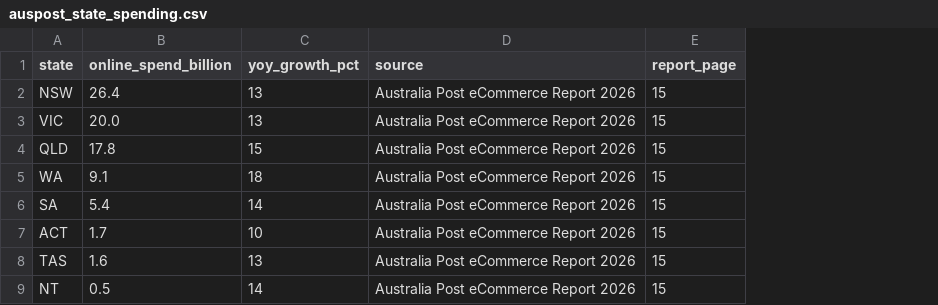
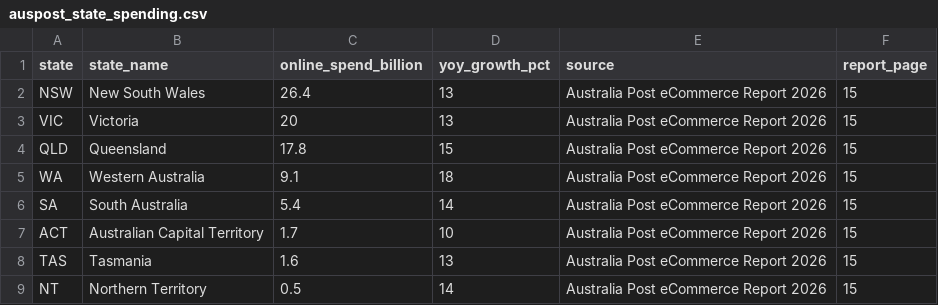
Before and after one commit to bshi0030/FIT3179_DV2_starter, a CSV file: data/auspost_state_spending.csv, drawn as a sheet; addresses are those after the commit; the diff names each change by its address in the sheet, - before the commit and + after, or states it on an @@ line.

```diff
--- a/data/auspost_state_spending.csv
+++ b/data/auspost_state_spending.csv
+column B (state_name), rows 2-9: New South Wales | Victoria | Queensland | Western Australia | South Australia | Australian Capital Territory | Tasmania | Northern Territory
-C3 (online_spend_billion): 20.0
+C3 (online_spend_billion): 20
```
Also changed, not shown: 10 other files.
